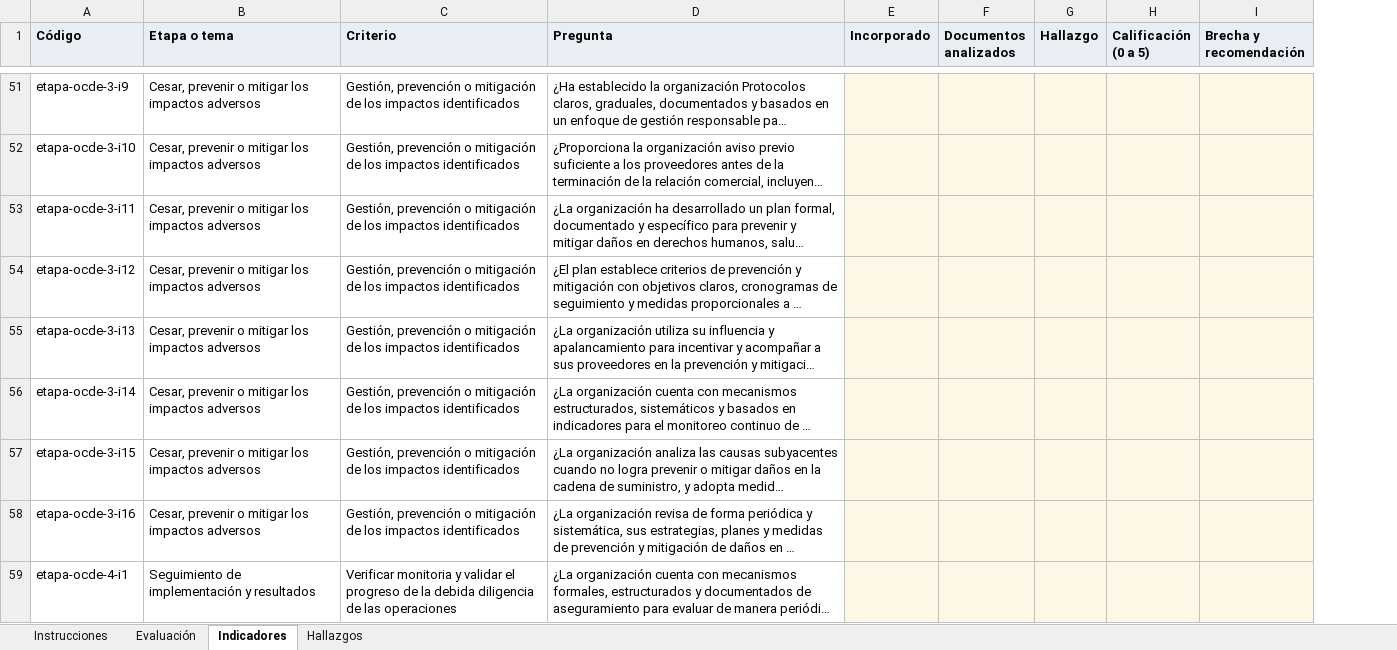
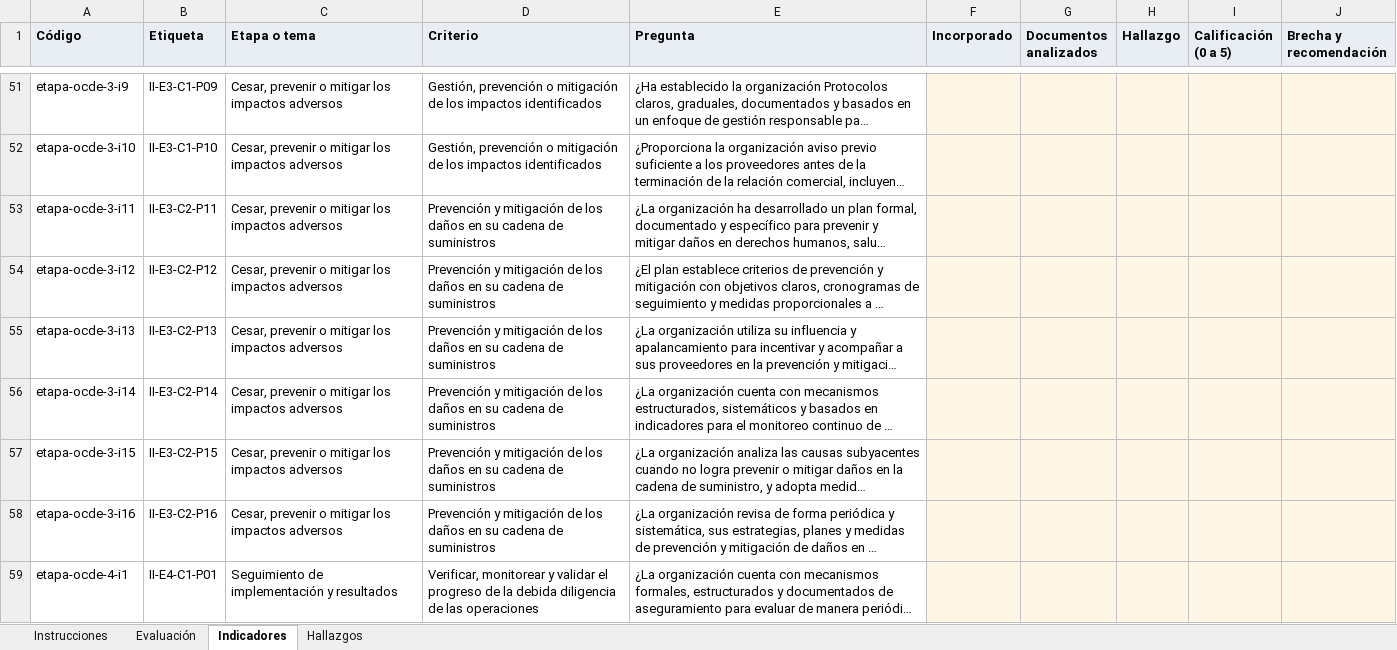
Before and after one commit to Felhilla/meleia-plataforma, an Excel workbook: public/plantillas/plantilla-modulo-ii.xlsx, sheet Indicadores, drawn as a sheet; only a part is shown, gaps mark what is left out; long unchanged cells end in …; values as stored, in another font and other column widths than the file's, no borders; addresses are those after the commit; the diff covers the shown part only; the diff names each change by its address in the sheet, - before the commit and + after, or states it on an @@ line.

```diff
--- a/public/plantillas/plantilla-modulo-ii.xlsx (sheet Indicadores)
+++ b/public/plantillas/plantilla-modulo-ii.xlsx (sheet Indicadores)
+column B (Etiqueta), rows 51-59: II-E3-C1-P09 | II-E3-C1-P10 | II-E3-C2-P11 | II-E3-C2-P12 | II-E3-C2-P13 | II-E3-C2-P14 | II-E3-C2-P15 | II-E3-C2-P16 | II-E4-C1-P01
-D53:D58 (Criterio): Gestión, prevención o mitigación de los impactos identificados
+D53:D58 (Criterio): Prevención y mitigación de los daños en su cadena de suministros
-D59 (Criterio): Verificar monitoria y validar…
+D59 (Criterio): Verificar, monitorear y validar…
```
Also changed, not shown: 21 edited cells elsewhere in this sheet, sheet Instrucciones, 10 other files.
